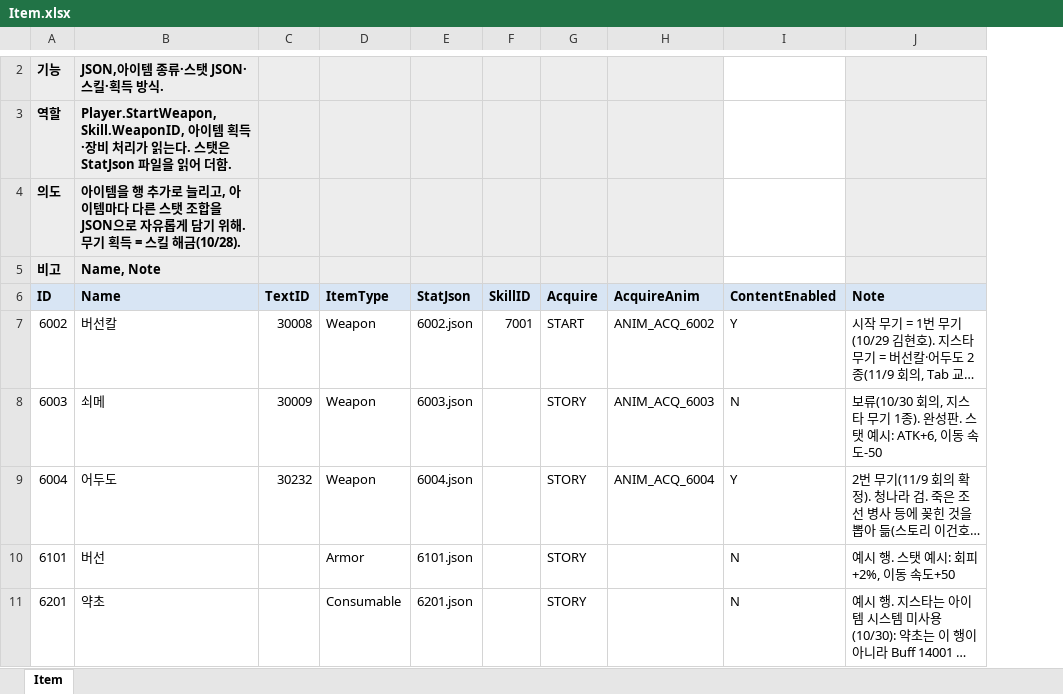
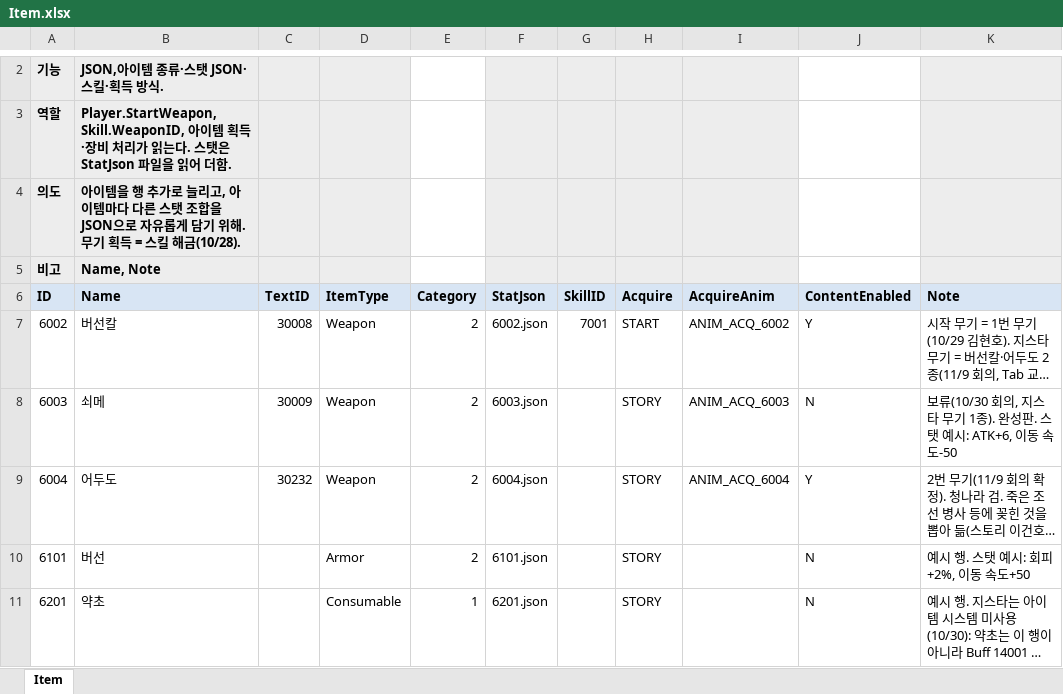
Before and after one commit to hyunho9228-web/DataSheet, an Excel workbook: tables/Item.xlsx, sheet Item, drawn as a sheet; only a part is shown, gaps mark what is left out; long unchanged cells end in …; values as stored, in another font and other column widths than the file's, no borders; the diff covers the shown part only; the diff names each change by its address in the sheet, - before the commit and + after, or states it on an @@ line.

```diff
--- a/tables/Item.xlsx (sheet Item)
+++ b/tables/Item.xlsx (sheet Item)
+column E (Category), rows 7-11: 2 | 2 | 2 | 2 | 1
```
Also changed, not shown: 1 edited cell elsewhere in this sheet, tables/Currency.xlsx.
